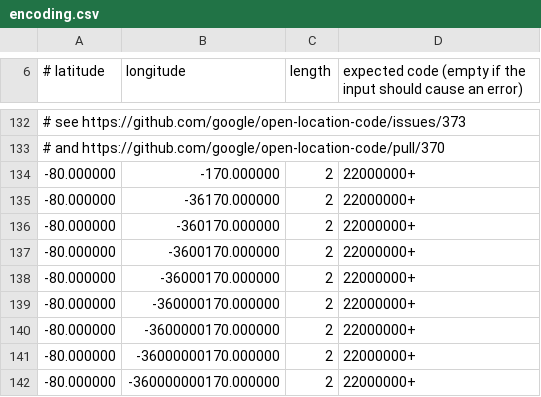
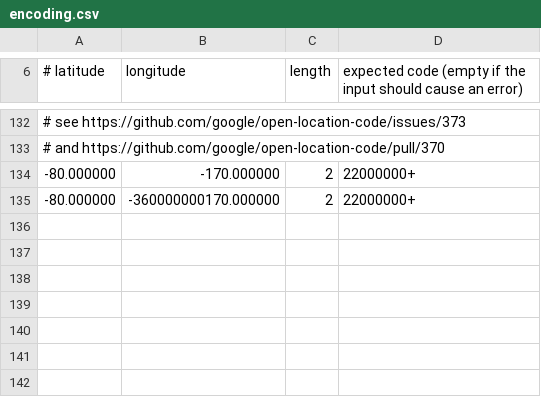
Before and after one commit to google/open-location-code, a CSV file: test_data/encoding.csv, drawn as a sheet; only a part is shown, gaps mark what is left out.

Commit message:
Update encoding.csv

```diff
--- a/test_data/encoding.csv
+++ b/test_data/encoding.csv
@@ -134,9 +134,2 @@
 -80.000000,-170.000000,2,22000000+
--80.000000,-36170.000000,2,22000000+
--80.000000,-360170.000000,2,22000000+
--80.000000,-3600170.000000,2,22000000+
--80.000000,-36000170.000000,2,22000000+
--80.000000,-360000170.000000,2,22000000+
--80.000000,-3600000170.000000,2,22000000+
--80.000000,-36000000170.000000,2,22000000+
 -80.000000,-360000000170.000000,2,22000000+
```
